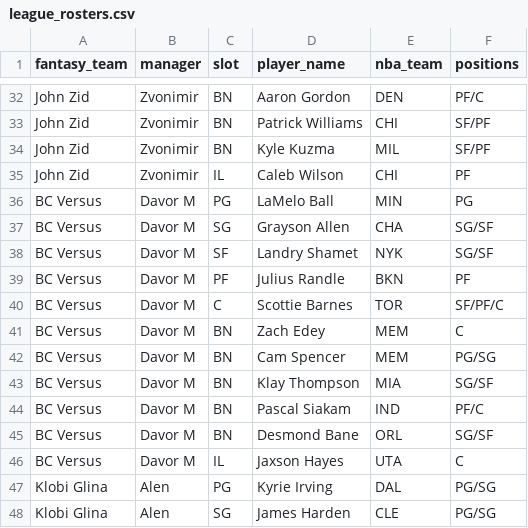
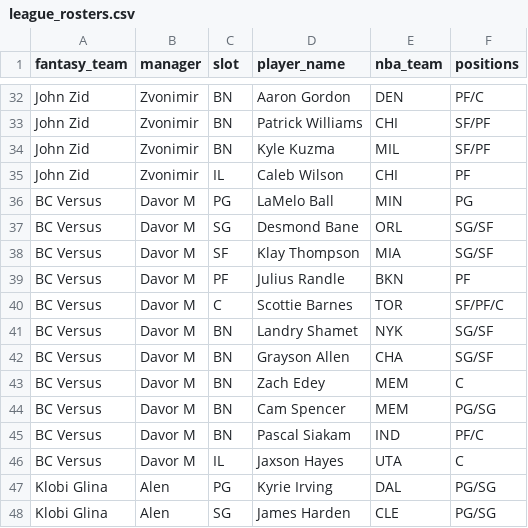
Before and after one commit to chamberneezy/fantasy, a CSV file: data/season/league_rosters.csv, drawn as a sheet; only a part is shown, gaps mark what is left out.

Commit message:
Yahoo read on gw 2026-11-18T18:06

```diff
--- a/data/season/league_rosters.csv
+++ b/data/season/league_rosters.csv
@@ -36,11 +36,11 @@ John Zid,Zvonimir,IL,Caleb Wilson,CHI,PF
 BC Versus,Davor M,PG,LaMelo Ball,MIN,PG
-BC Versus,Davor M,SG,Grayson Allen,CHA,SG/SF
-BC Versus,Davor M,SF,Landry Shamet,NYK,SG/SF
+BC Versus,Davor M,SG,Desmond Bane,ORL,SG/SF
+BC Versus,Davor M,SF,Klay Thompson,MIA,SG/SF
 BC Versus,Davor M,PF,Julius Randle,BKN,PF
 BC Versus,Davor M,C,Scottie Barnes,TOR,SF/PF/C
+BC Versus,Davor M,BN,Landry Shamet,NYK,SG/SF
+BC Versus,Davor M,BN,Grayson Allen,CHA,SG/SF
 BC Versus,Davor M,BN,Zach Edey,MEM,C
 BC Versus,Davor M,BN,Cam Spencer,MEM,PG/SG
-BC Versus,Davor M,BN,Klay Thompson,MIA,SG/SF
 BC Versus,Davor M,BN,Pascal Siakam,IND,PF/C
-BC Versus,Davor M,BN,Desmond Bane,ORL,SG/SF
 BC Versus,Davor M,IL,Jaxson Hayes,UTA,C
```
